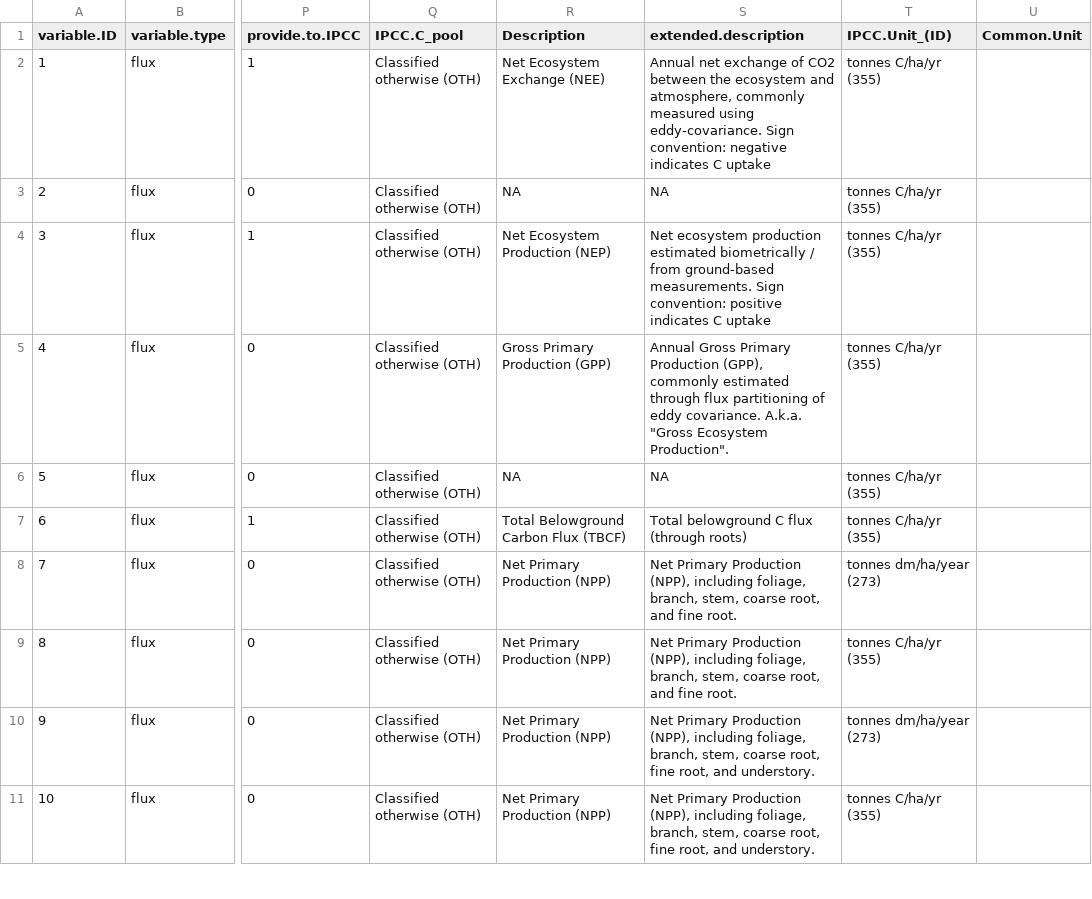
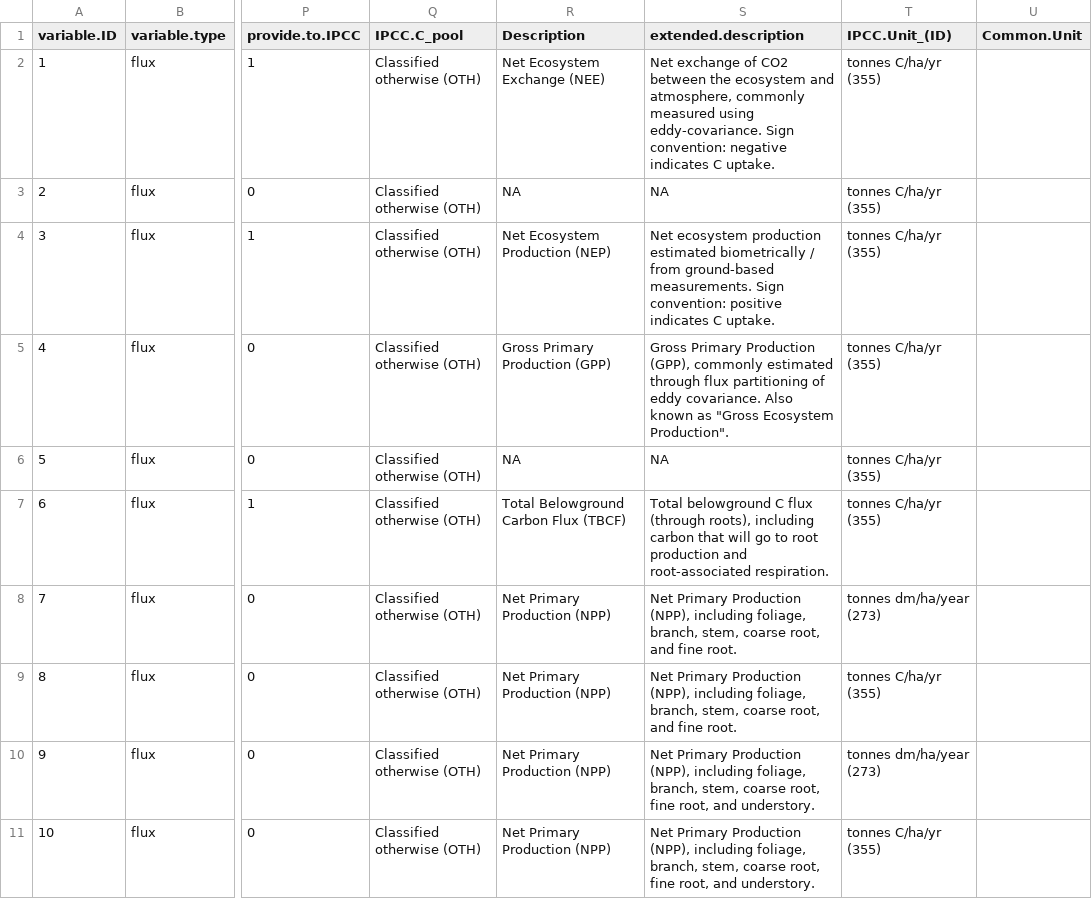
Before and after one commit to forc-db/IPCC-EFDB-integration, a CSV file: doc/ForC-EFDB_mapping/ForC_variables_mapping.csv, drawn as a sheet; only a part is shown, gaps mark what is left out; the diff covers the shown part only; the diff names each change by its address in the sheet, - before the commit and + after, or states it on an @@ line.

Commit message:
working on variable descriptions (extended)

```diff
--- a/doc/ForC-EFDB_mapping/ForC_variables_mapping.csv
+++ b/doc/ForC-EFDB_mapping/ForC_variables_mapping.csv
-S2 (extended.description): Annual net exchange of CO2 between the ecosystem and atmosphere, commonly measured using eddy-covariance. Sign convention: negative indicates C uptake
+S2 (extended.description): Net exchange of CO2 between the ecosystem and atmosphere, commonly measured using eddy-covariance. Sign convention: negative indicates C uptake.
-S4 (extended.description): …indicates C uptake
+S4 (extended.description): …indicates C uptake.
-S5 (extended.description): Annual Gross Primary Production (GPP), commonly estimated through flux partitioning of eddy covariance. A.k.a. "Gross Ecosystem…
+S5 (extended.description): Gross Primary Production (GPP), commonly estimated through flux partitioning of eddy covariance. Also known as "Gross Ecosystem…
-S7 (extended.description): …flux (through roots)
+S7 (extended.description): …flux (through roots), including carbon that will go to root production and root-associated respiration.
```
Also changed, not shown: 16 edited cells elsewhere in this file.
